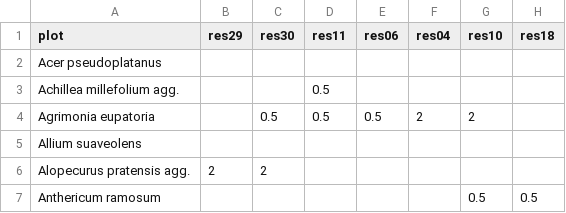
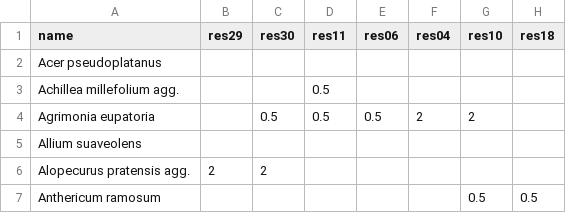
Before and after one commit to markus1bauer/2025_garchinger_heide_restoration, a CSV file: data/raw/data_raw_species_restoration.csv, drawn as a sheet; only a part is shown; the diff names each change by its address in the sheet, - before the commit and + after, or states it on an @@ line.

Commit message:
Update data_raw_species_restoration.csv

```diff
--- a/data/raw/data_raw_species_restoration.csv
+++ b/data/raw/data_raw_species_restoration.csv
-A1: plot
+A1: name
```
